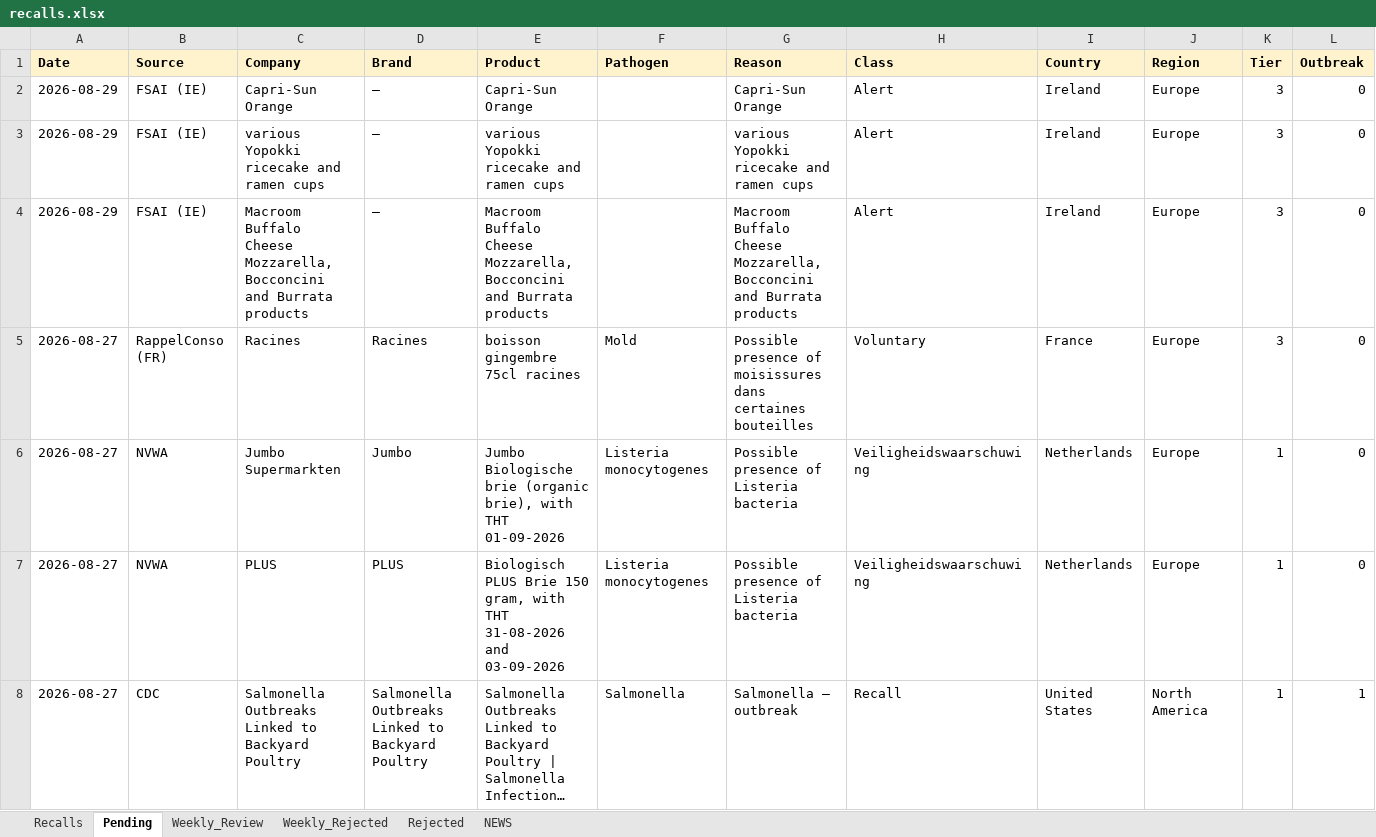
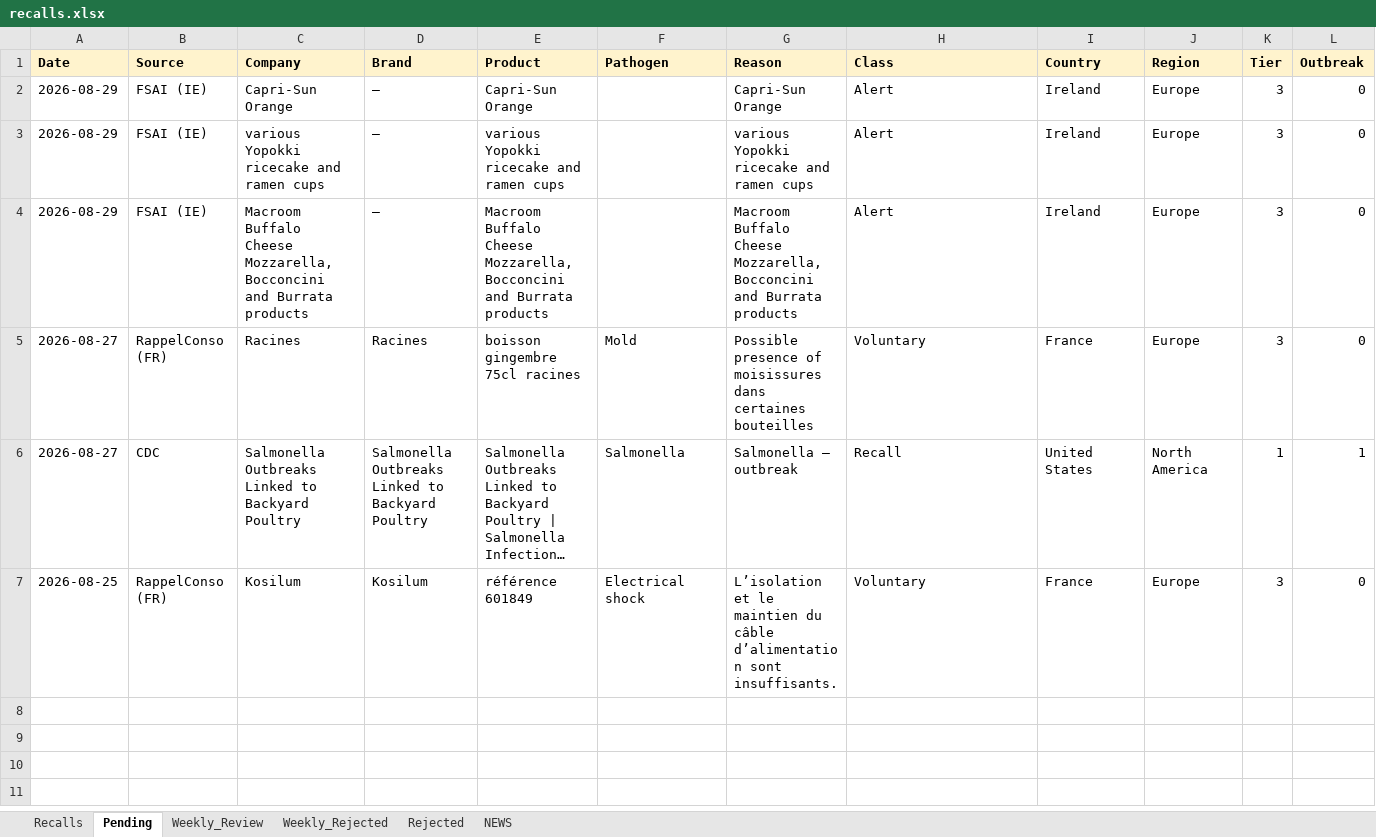
Before and after one commit to gstoforos/Food-Safety-Intelligence-System, an Excel workbook: docs/data/recalls.xlsx, sheet Pending, drawn as a sheet; only a part is shown; the shorter side is filled out with more unchanged rows; long unchanged cells end in …; values as stored, in another font and other column widths than the file's, no borders; rows hold the shown columns only; the diff covers the shown part only; the diff names each change by its address in the sheet, - before the commit and + after, or states it on an @@ line.

Commit message:
FSIS Gemini URL-gate 2026-08-30 (+0 approved, -5 dead, 6 pending)

```diff
--- a/docs/data/recalls.xlsx (sheet Pending)
+++ b/docs/data/recalls.xlsx (sheet Pending)
-row 6: 2026-08-27 | NVWA | Jumbo Supermarkten | Jumbo | Jumbo Biologische brie (organic brie), with THT 01-09-2026 | Listeria monocytogenes | Possible presence of Listeria bacteria | Veiligheidswaarschuwing | Netherlands | Europe | 1 | 0
-row 7: 2026-08-27 | NVWA | PLUS | PLUS | Biologisch PLUS Brie 150 gram, with THT 31-08-2026 and 03-09-2026 | Listeria monocytogenes | Possible presence of Listeria bacteria | Veiligheidswaarschuwing | Netherlands | Europe | 1 | 0
```
Also changed, not shown: 3 removed rows elsewhere in this sheet.
